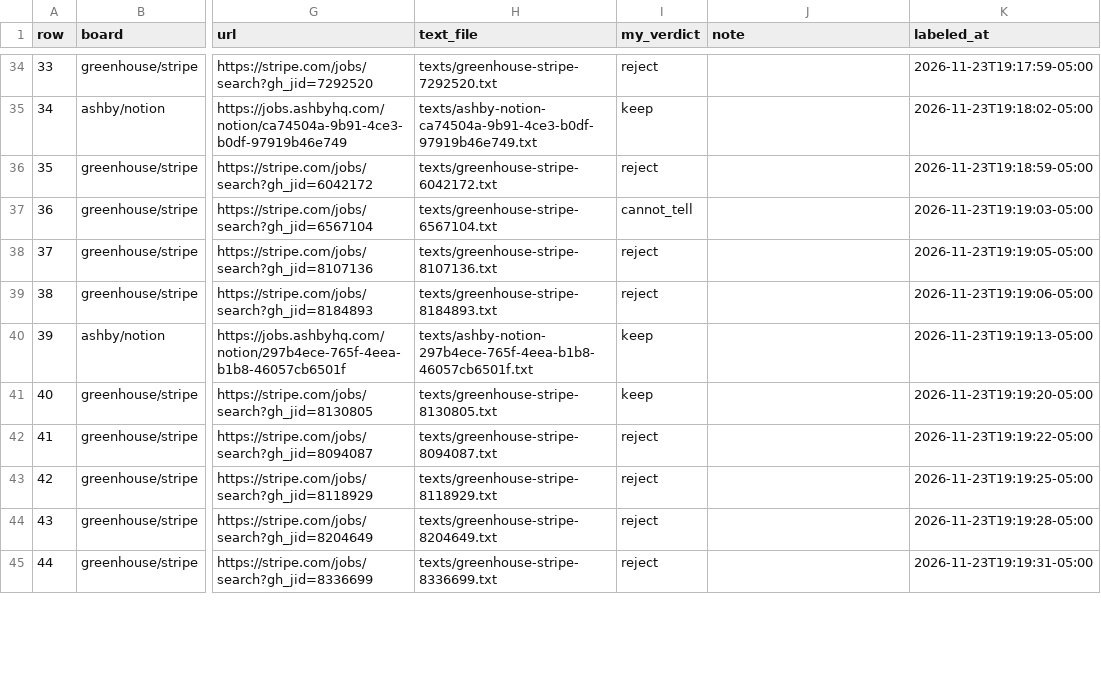
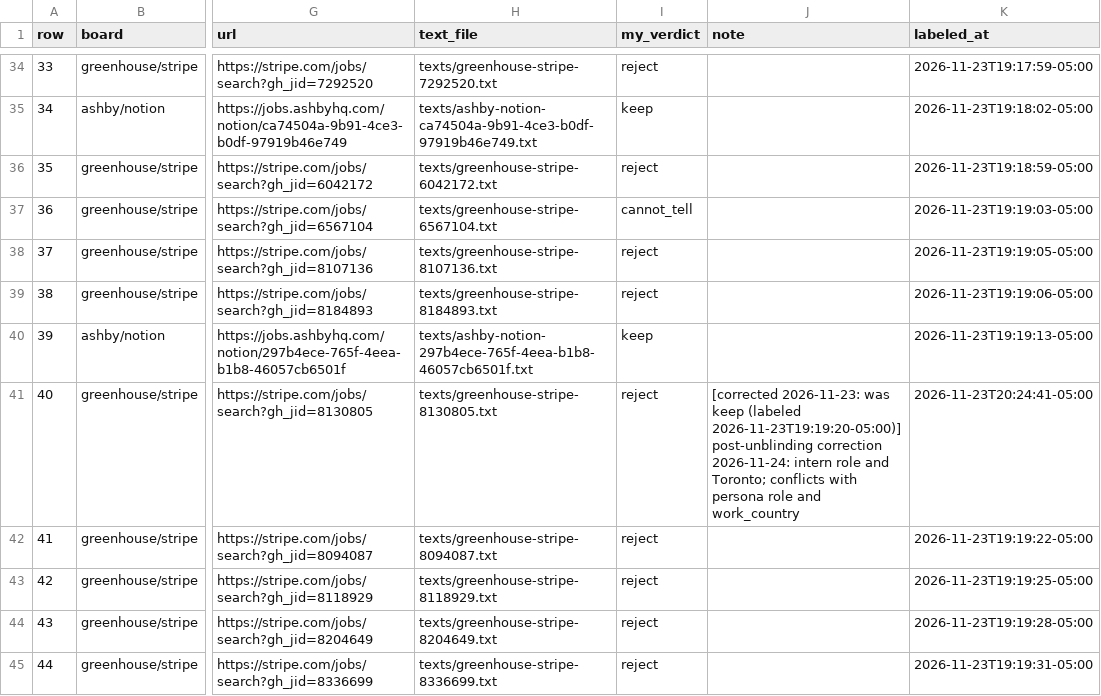
Before and after one commit to nikbearbrown/info-7375-prompt-engineering-for-generative-ai, a CSV file: fall-2026/tushar-p/js3-filter-tool-score/audit/audit-sheet.csv, drawn as a sheet; only a part is shown, gaps mark what is left out; the diff covers the shown part only; the diff names each change by its address in the sheet, - before the commit and + after, or states it on an @@ line.

```diff
--- a/fall-2026/tushar-p/js3-filter-tool-score/audit/audit-sheet.csv
+++ b/fall-2026/tushar-p/js3-filter-tool-score/audit/audit-sheet.csv
-I41 (my_verdict): keep
+I41 (my_verdict): reject
-J41 (note): (empty)
+J41 (note): [corrected 2026-11-23: was keep (labeled 2026-11-23T19:19:20-05:00)] post-unblinding correction 2026-11-24: intern role and Toronto; conflicts with persona role and work_country
-K41 (labeled_at): 2026-11-23T19:19:20-05:00
+K41 (labeled_at): 2026-11-23T20:24:41-05:00
```
Also changed, not shown: 9 edited cells elsewhere in this file.
